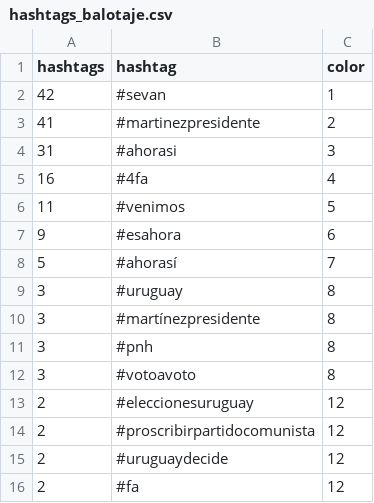
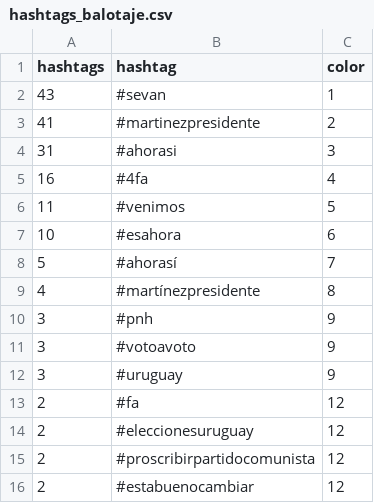
Before and after one commit to verdierdiego/analisis-sentimientos, a CSV file: balotaje/Actualizacion_Graficos/hashtags_balotaje.csv, drawn as a sheet.

```diff
--- a/balotaje/Actualizacion_Graficos/hashtags_balotaje.csv
+++ b/balotaje/Actualizacion_Graficos/hashtags_balotaje.csv
@@ -1,3 +1,3 @@
 hashtags,hashtag,color
-42,#sevan,1
+43,#sevan,1
 41,#martinezpresidente,2
@@ -6,11 +6,11 @@ hashtags,hashtag,color
 11,#venimos,5
-9,#esahora,6
+10,#esahora,6
 5,#ahorasí,7
-3,#uruguay,8
-3,#martínezpresidente,8
-3,#pnh,8
-3,#votoavoto,8
+4,#martínezpresidente,8
+3,#pnh,9
+3,#votoavoto,9
+3,#uruguay,9
+2,#fa,12
 2,#eleccionesuruguay,12
 2,#proscribirpartidocomunista,12
-2,#uruguaydecide,12
-2,#fa,12
+2,#estabuenocambiar,12
```
Also changed, not shown: balotaje/Actualizacion_Graficos/menciones_balotaje.csv, balotaje/Actualizacion_Graficos/prueba_sentimiento.csv, 7 other files.
